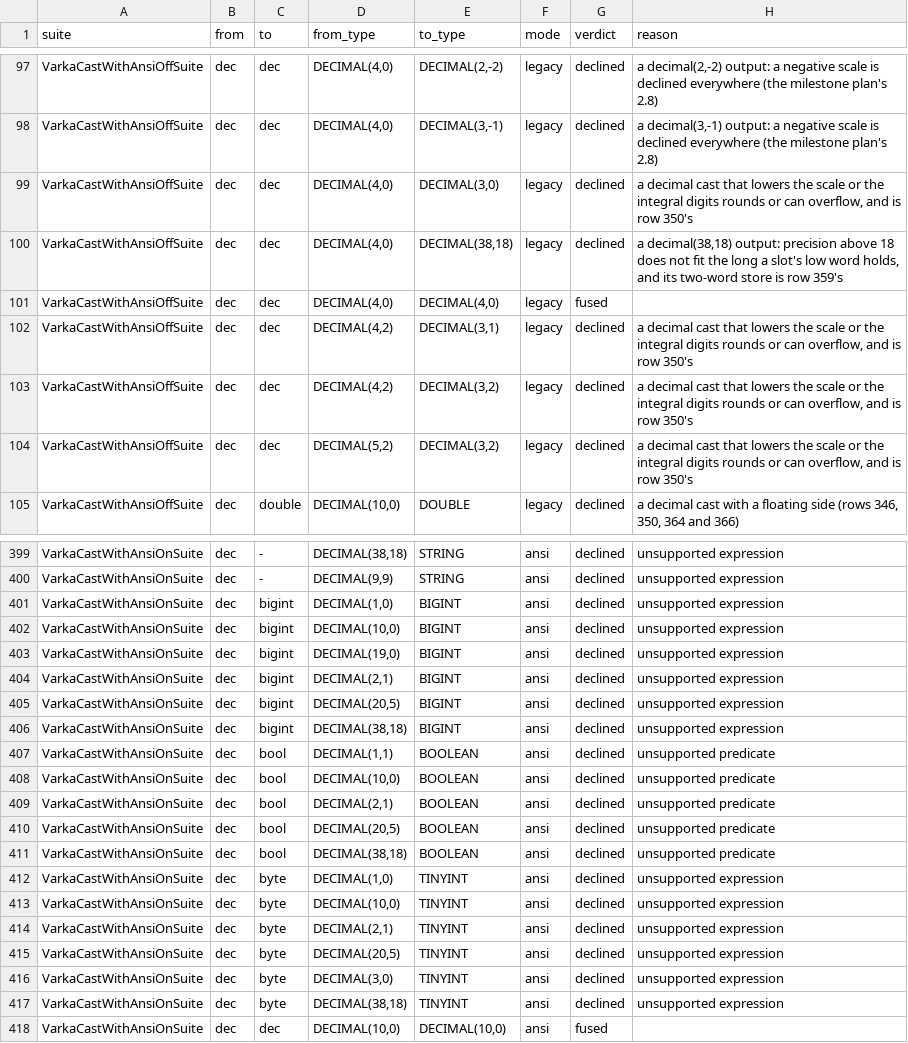
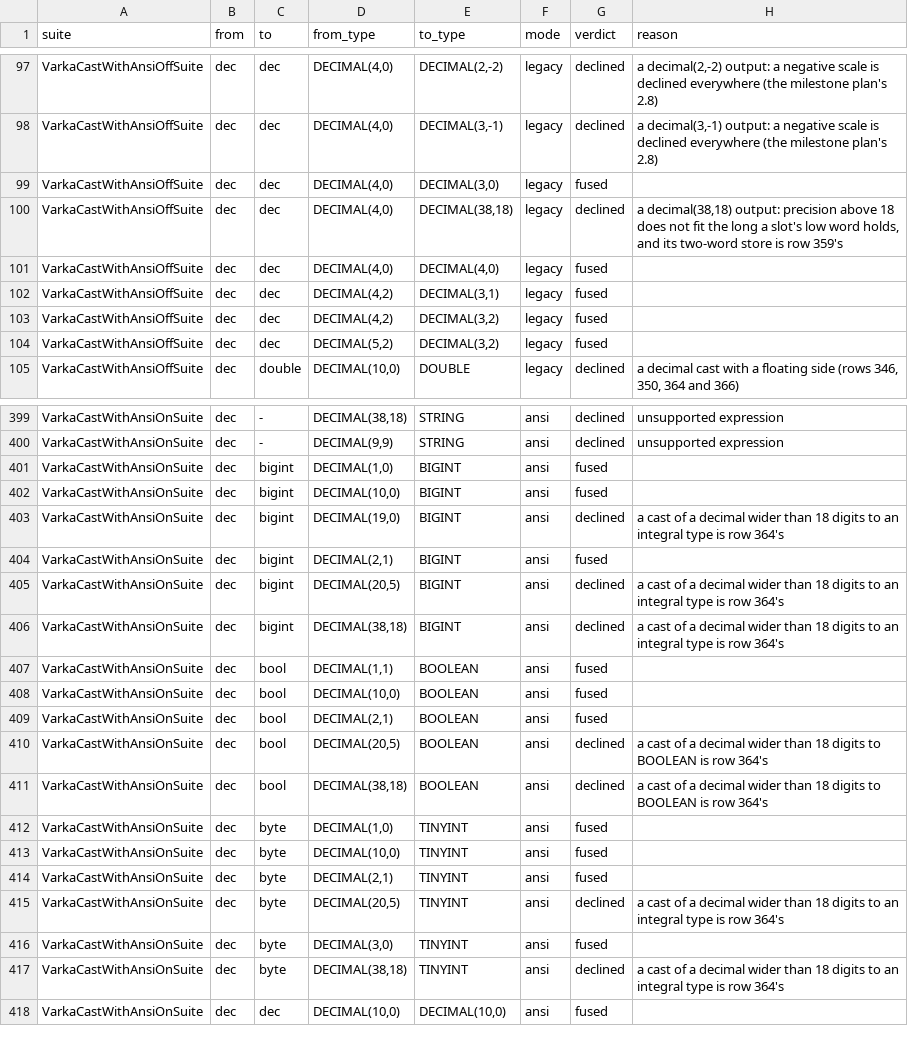
Before and after one commit to vecbricks/varka, a TSV file: sql/varka/plans/m8/casts_suites.tsv, drawn as a sheet; only a part is shown, gaps mark what is left out; the diff covers the shown part only.

```diff
--- a/sql/varka/plans/m8/casts_suites.tsv
+++ b/sql/varka/plans/m8/casts_suites.tsv
@@ -98,8 +98,8 @@ VarkaCastWithAnsiOffSuite	dec	dec	DECIMAL(4,0)	DECIMAL(2,-2)	legacy	declined	a d
 VarkaCastWithAnsiOffSuite	dec	dec	DECIMAL(4,0)	DECIMAL(3,-1)	legacy	declined	a decimal(3,-1) output: a negative scale is declined everywhere (the milestone plan's 2.8)
-VarkaCastWithAnsiOffSuite	dec	dec	DECIMAL(4,0)	DECIMAL(3,0)	legacy	declined	a decimal cast that lowers the scale or the integral digits rounds or can overflow, and is row 350's
+VarkaCastWithAnsiOffSuite	dec	dec	DECIMAL(4,0)	DECIMAL(3,0)	legacy	fused	
 VarkaCastWithAnsiOffSuite	dec	dec	DECIMAL(4,0)	DECIMAL(38,18)	legacy	declined	a decimal(38,18) output: precision above 18 does not fit the long a slot's low word holds, and its two-word store is row 359's
 VarkaCastWithAnsiOffSuite	dec	dec	DECIMAL(4,0)	DECIMAL(4,0)	legacy	fused	
-VarkaCastWithAnsiOffSuite	dec	dec	DECIMAL(4,2)	DECIMAL(3,1)	legacy	declined	a decimal cast that lowers the scale or the integral digits rounds or can overflow, and is row 350's
-VarkaCastWithAnsiOffSuite	dec	dec	DECIMAL(4,2)	DECIMAL(3,2)	legacy	declined	a decimal cast that lowers the scale or the integral digits rounds or can overflow, and is row 350's
-VarkaCastWithAnsiOffSuite	dec	dec	DECIMAL(5,2)	DECIMAL(3,2)	legacy	declined	a decimal cast that lowers the scale or the integral digits rounds or can overflow, and is row 350's
+VarkaCastWithAnsiOffSuite	dec	dec	DECIMAL(4,2)	DECIMAL(3,1)	legacy	fused	
+VarkaCastWithAnsiOffSuite	dec	dec	DECIMAL(4,2)	DECIMAL(3,2)	legacy	fused	
+VarkaCastWithAnsiOffSuite	dec	dec	DECIMAL(5,2)	DECIMAL(3,2)	legacy	fused	
 VarkaCastWithAnsiOffSuite	dec	double	DECIMAL(10,0)	DOUBLE	legacy	declined	a decimal cast with a floating side (rows 346, 350, 364 and 366)
@@ -400,19 +400,19 @@ VarkaCastWithAnsiOnSuite	dec	-	DECIMAL(38,18)	STRING	ansi	declined	unsupported e
 VarkaCastWithAnsiOnSuite	dec	-	DECIMAL(9,9)	STRING	ansi	declined	unsupported expression
-VarkaCastWithAnsiOnSuite	dec	bigint	DECIMAL(1,0)	BIGINT	ansi	declined	unsupported expression
-VarkaCastWithAnsiOnSuite	dec	bigint	DECIMAL(10,0)	BIGINT	ansi	declined	unsupported expression
-VarkaCastWithAnsiOnSuite	dec	bigint	DECIMAL(19,0)	BIGINT	ansi	declined	unsupported expression
-VarkaCastWithAnsiOnSuite	dec	bigint	DECIMAL(2,1)	BIGINT	ansi	declined	unsupported expression
-VarkaCastWithAnsiOnSuite	dec	bigint	DECIMAL(20,5)	BIGINT	ansi	declined	unsupported expression
-VarkaCastWithAnsiOnSuite	dec	bigint	DECIMAL(38,18)	BIGINT	ansi	declined	unsupported expression
-VarkaCastWithAnsiOnSuite	dec	bool	DECIMAL(1,1)	BOOLEAN	ansi	declined	unsupported predicate
-VarkaCastWithAnsiOnSuite	dec	bool	DECIMAL(10,0)	BOOLEAN	ansi	declined	unsupported predicate
-VarkaCastWithAnsiOnSuite	dec	bool	DECIMAL(2,1)	BOOLEAN	ansi	declined	unsupported predicate
-VarkaCastWithAnsiOnSuite	dec	bool	DECIMAL(20,5)	BOOLEAN	ansi	declined	unsupported predicate
-VarkaCastWithAnsiOnSuite	dec	bool	DECIMAL(38,18)	BOOLEAN	ansi	declined	unsupported predicate
-VarkaCastWithAnsiOnSuite	dec	byte	DECIMAL(1,0)	TINYINT	ansi	declined	unsupported expression
-VarkaCastWithAnsiOnSuite	dec	byte	DECIMAL(10,0)	TINYINT	ansi	declined	unsupported expression
-VarkaCastWithAnsiOnSuite	dec	byte	DECIMAL(2,1)	TINYINT	ansi	declined	unsupported expression
-VarkaCastWithAnsiOnSuite	dec	byte	DECIMAL(20,5)	TINYINT	ansi	declined	unsupported expression
-VarkaCastWithAnsiOnSuite	dec	byte	DECIMAL(3,0)	TINYINT	ansi	declined	unsupported expression
-VarkaCastWithAnsiOnSuite	dec	byte	DECIMAL(38,18)	TINYINT	ansi	declined	unsupported expression
+VarkaCastWithAnsiOnSuite	dec	bigint	DECIMAL(1,0)	BIGINT	ansi	fused	
+VarkaCastWithAnsiOnSuite	dec	bigint	DECIMAL(10,0)	BIGINT	ansi	fused	
+VarkaCastWithAnsiOnSuite	dec	bigint	DECIMAL(19,0)	BIGINT	ansi	declined	a cast of a decimal wider than 18 digits to an integral type is row 364's
+VarkaCastWithAnsiOnSuite	dec	bigint	DECIMAL(2,1)	BIGINT	ansi	fused	
+VarkaCastWithAnsiOnSuite	dec	bigint	DECIMAL(20,5)	BIGINT	ansi	declined	a cast of a decimal wider than 18 digits to an integral type is row 364's
+VarkaCastWithAnsiOnSuite	dec	bigint	DECIMAL(38,18)	BIGINT	ansi	declined	a cast of a decimal wider than 18 digits to an integral type is row 364's
+VarkaCastWithAnsiOnSuite	dec	bool	DECIMAL(1,1)	BOOLEAN	ansi	fused	
+VarkaCastWithAnsiOnSuite	dec	bool	DECIMAL(10,0)	BOOLEAN	ansi	fused	
+VarkaCastWithAnsiOnSuite	dec	bool	DECIMAL(2,1)	BOOLEAN	ansi	fused	
+VarkaCastWithAnsiOnSuite	dec	bool	DECIMAL(20,5)	BOOLEAN	ansi	declined	a cast of a decimal wider than 18 digits to BOOLEAN is row 364's
+VarkaCastWithAnsiOnSuite	dec	bool	DECIMAL(38,18)	BOOLEAN	ansi	declined	a cast of a decimal wider than 18 digits to BOOLEAN is row 364's
+VarkaCastWithAnsiOnSuite	dec	byte	DECIMAL(1,0)	TINYINT	ansi	fused	
+VarkaCastWithAnsiOnSuite	dec	byte	DECIMAL(10,0)	TINYINT	ansi	fused	
+VarkaCastWithAnsiOnSuite	dec	byte	DECIMAL(2,1)	TINYINT	ansi	fused	
+VarkaCastWithAnsiOnSuite	dec	byte	DECIMAL(20,5)	TINYINT	ansi	declined	a cast of a decimal wider than 18 digits to an integral type is row 364's
+VarkaCastWithAnsiOnSuite	dec	byte	DECIMAL(3,0)	TINYINT	ansi	fused	
+VarkaCastWithAnsiOnSuite	dec	byte	DECIMAL(38,18)	TINYINT	ansi	declined	a cast of a decimal wider than 18 digits to an integral type is row 364's
 VarkaCastWithAnsiOnSuite	dec	dec	DECIMAL(10,0)	DECIMAL(10,0)	ansi	fused	
```
Also changed, not shown: 105 edited cells elsewhere in this file, 3 other files.
